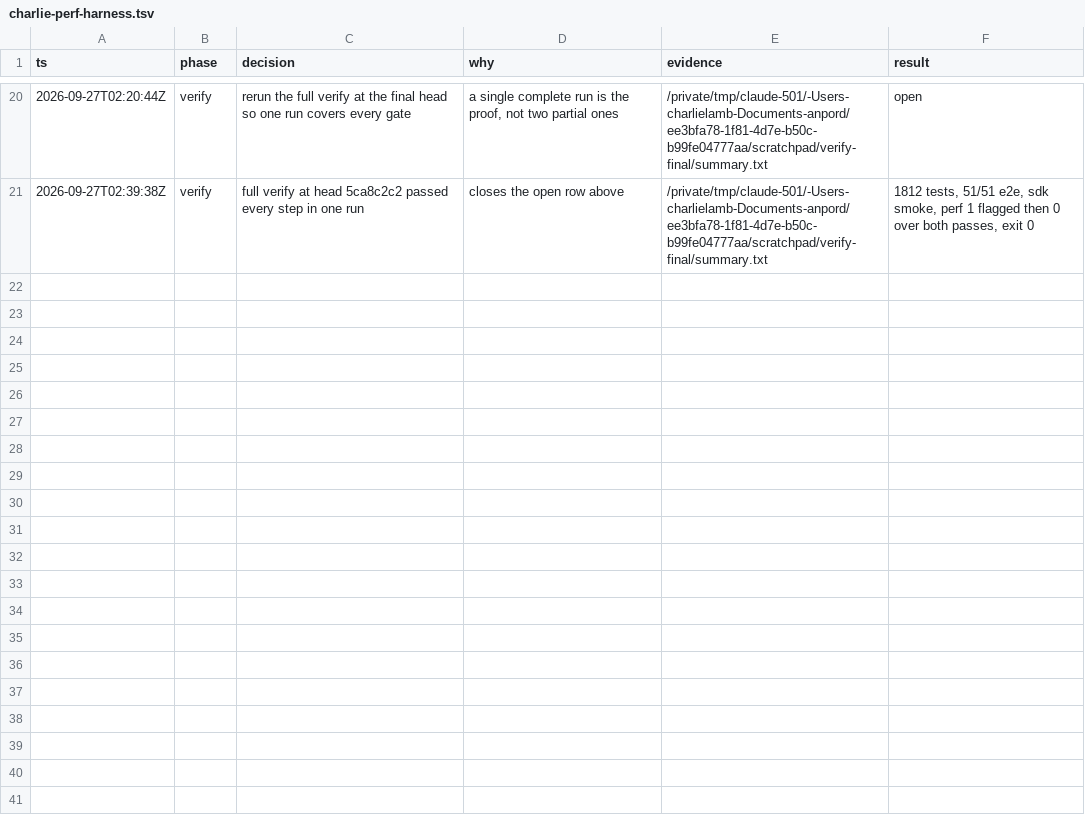
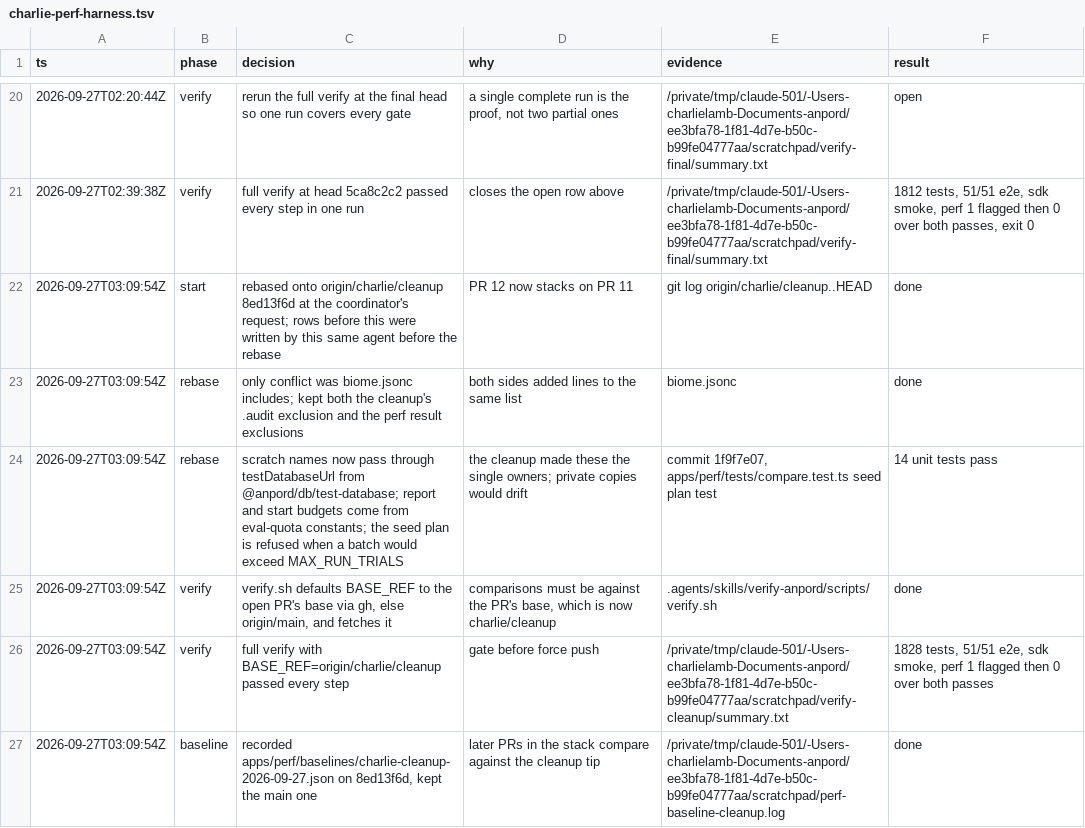
Before and after one commit to charlietlamb/anpord, a TSV file: .audit/charlie-perf-harness.tsv, drawn as a sheet; only a part is shown, gaps mark what is left out; the diff names each change by its address in the sheet, - before the commit and + after, or states it on an @@ line.

Commit message:
The decision trail records the rebase onto charlie/cleanup

```diff
--- a/.audit/charlie-perf-harness.tsv
+++ b/.audit/charlie-perf-harness.tsv
+row 22: 2026-09-27T03:09:54Z | start | rebased onto origin/charlie/cleanup 8ed13f6d at the coordinator's request; rows before this were written by this same agent before the rebase | PR 12 now stacks on PR 11 | git log origin/charlie/cleanup..HEAD | done
+row 23: 2026-09-27T03:09:54Z | rebase | only conflict was biome.jsonc includes; kept both the cleanup's .audit exclusion and the perf result exclusions | both sides added lines to the same list | biome.jsonc | done
+row 24: 2026-09-27T03:09:54Z | rebase | scratch names now pass through testDatabaseUrl from @anpord/db/test-database; report and start budgets come from eval-quota constants; the seed plan is refused when a batch would exceed MAX_RUN_TRIALS | the cleanup made these the single owners; private copies would drift | commit 1f9f7e07, apps/perf/tests/compare.test.ts seed plan test | 14 unit tests pass
+row 25: 2026-09-27T03:09:54Z | verify | verify.sh defaults BASE_REF to the open PR's base via gh, else origin/main, and fetches it | comparisons must be against the PR's base, which is now charlie/cleanup | .agents/skills/verify-anpord/scripts/verify.sh | done
+row 26: 2026-09-27T03:09:54Z | verify | full verify with BASE_REF=origin/charlie/cleanup passed every step | gate before force push | /private/tmp/claude-501/-Users-charlielamb-Documents-anpord/ee3bfa78-1f81-4d7e-b50c-b99fe04777aa/scratchpad/verify-cleanup/summary.txt | 1828 tests, 51/51 e2e, sdk smoke, perf 1 flagged then 0 over both passes
+row 27: 2026-09-27T03:09:54Z | baseline | recorded apps/perf/baselines/charlie-cleanup-2026-09-27.json on 8ed13f6d, kept the main one | later PRs in the stack compare against the cleanup tip | /private/tmp/claude-501/-Users-charlielamb-Documents-anpord/ee3bfa78-1f81-4d7e-b50c-b99fe04777aa/scratchpad/perf-baseline-cleanup.log | done
```
